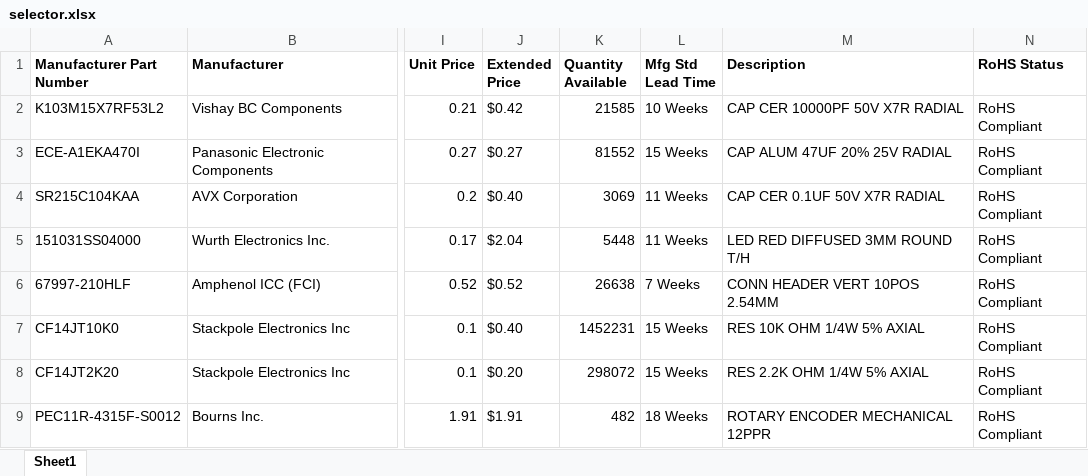
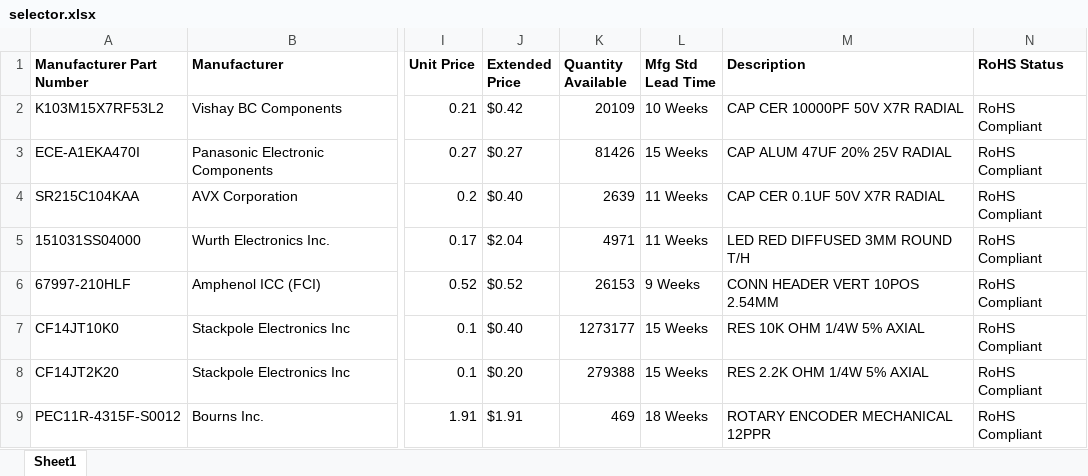
Before and after one commit to shannon-greenlight/Selector, an Excel workbook: selector.xlsx, sheet Sheet1, drawn as a sheet; only a part is shown, gaps mark what is left out; values as stored, in another font and other column widths than the file's, no borders; the diff covers the shown part only; the diff names each change by its address in the sheet, - before the commit and + after, or states it on an @@ line.

```diff
--- a/selector.xlsx (sheet Sheet1)
+++ b/selector.xlsx (sheet Sheet1)
-K2 (Quantity Available): 21585
+K2 (Quantity Available): 20109
-K3 (Quantity Available): 81552
+K3 (Quantity Available): 81426
-K4 (Quantity Available): 3069
+K4 (Quantity Available): 2639
-K5 (Quantity Available): 5448
+K5 (Quantity Available): 4971
-K6 (Quantity Available): 26638
+K6 (Quantity Available): 26153
-L6 (Mfg Std Lead Time): 7 Weeks
+L6 (Mfg Std Lead Time): 9 Weeks
-K7 (Quantity Available): 1452231
+K7 (Quantity Available): 1273177
-K8 (Quantity Available): 298072
+K8 (Quantity Available): 279388
-K9 (Quantity Available): 482
+K9 (Quantity Available): 469
```
Also changed, not shown: 1 added row and 6 edited cells elsewhere in this sheet, 2 other files.
